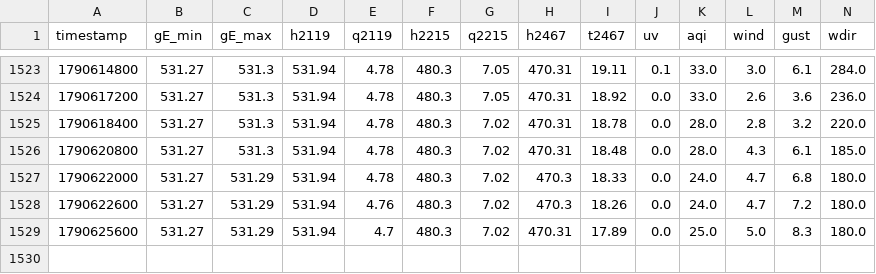
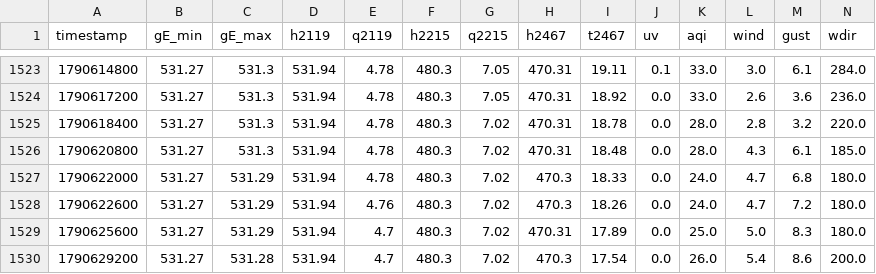
Before and after one commit to christianzihlmann/pumpfoil-guru, a CSV file: data/hydro.csv, drawn as a sheet; only a part is shown, gaps mark what is left out; rows hold the shown columns only; the diff names each change by its address in the sheet, - before the commit and + after, or states it on an @@ line.

```diff
--- a/data/hydro.csv
+++ b/data/hydro.csv
+row 1530: 1790629200 | 531.27 | 531.28 | 531.94 | 4.7 | 480.3 | 7.02 | 470.3 | 17.54 | 0.0 | 26.0 | 5.4 | 8.6 | 200.0
```
Also changed, not shown: 1 other file.
